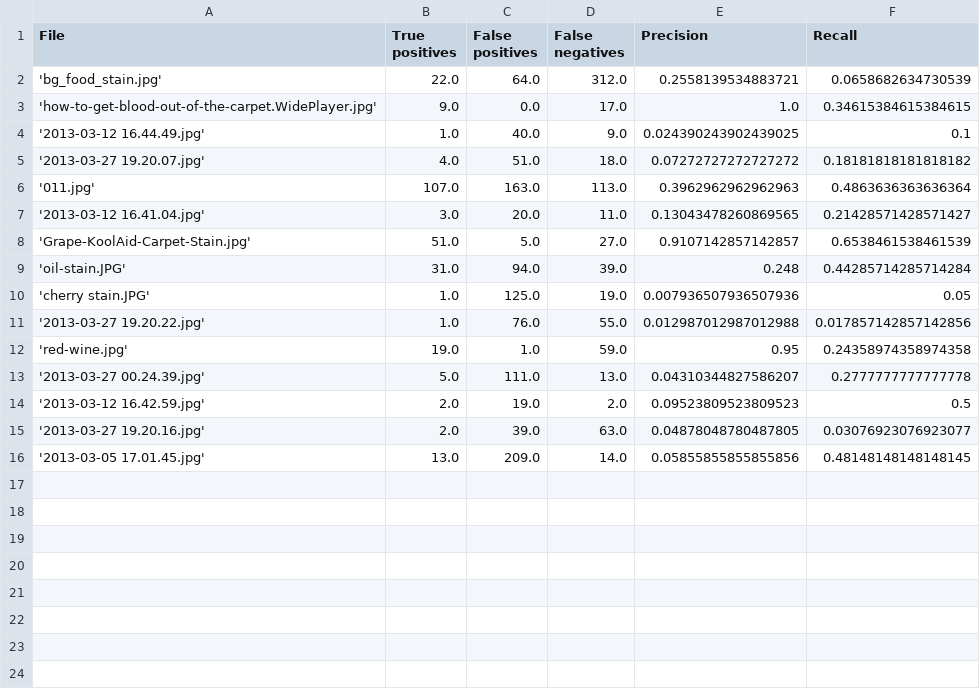
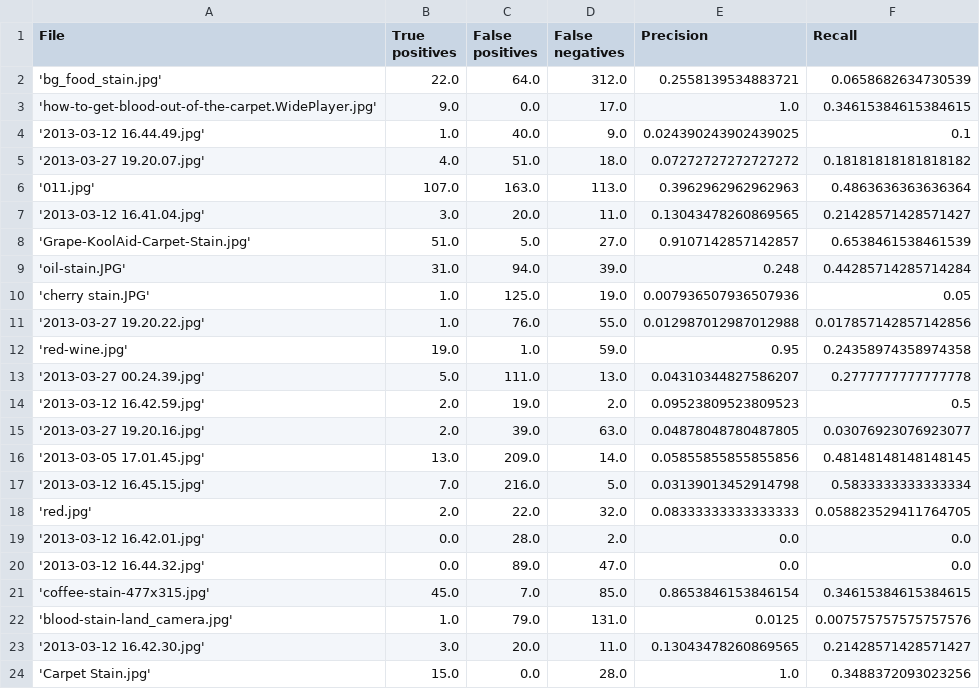
Before and after one commit to hicannon/scrubber, a CSV file: Training Set/stats.csv, drawn as a sheet; the diff names each change by its address in the sheet, - before the commit and + after, or states it on an @@ line.

Commit message:
Even better stats

```diff
--- a/Training Set/stats.csv
+++ b/Training Set/stats.csv
+row 17: '2013-03-12 16.45.15.jpg' | 7.0 | 216.0 | 5.0 | 0.03139013452914798 | 0.5833333333333334
+row 18: 'red.jpg' | 2.0 | 22.0 | 32.0 | 0.08333333333333333 | 0.058823529411764705
+row 19: '2013-03-12 16.42.01.jpg' | 0.0 | 28.0 | 2.0 | 0.0 | 0.0
+row 20: '2013-03-12 16.44.32.jpg' | 0.0 | 89.0 | 47.0 | 0.0 | 0.0
+row 21: 'coffee-stain-477x315.jpg' | 45.0 | 7.0 | 85.0 | 0.8653846153846154 | 0.34615384615384615
+row 22: 'blood-stain-land_camera.jpg' | 1.0 | 79.0 | 131.0 | 0.0125 | 0.007575757575757576
+row 23: '2013-03-12 16.42.30.jpg' | 3.0 | 20.0 | 11.0 | 0.13043478260869565 | 0.21428571428571427
+row 24: 'Carpet Stain.jpg' | 15.0 | 0.0 | 28.0 | 1.0 | 0.3488372093023256
```
Also changed, not shown: 5 other files.
